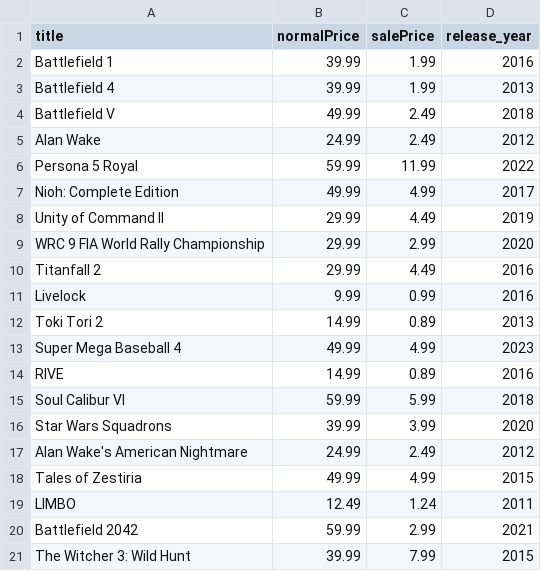
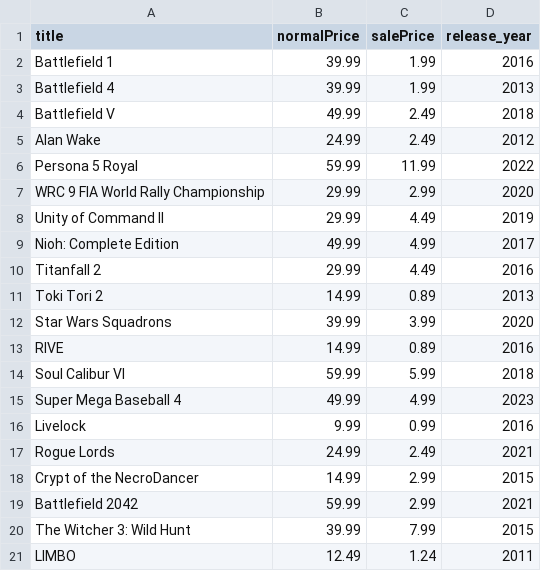
Before and after one commit to haiyib/steam-games, a CSV file: steam_deals_top20_rangeplot.csv, drawn as a sheet.

```diff
--- a/steam_deals_top20_rangeplot.csv
+++ b/steam_deals_top20_rangeplot.csv
@@ -6,16 +6,16 @@ Alan Wake,24.99,2.49,2012
 Persona 5 Royal,59.99,11.99,2022
+WRC 9 FIA World Rally Championship,29.99,2.99,2020
+Unity of Command II,29.99,4.49,2019
 Nioh: Complete Edition,49.99,4.99,2017
-Unity of Command II,29.99,4.49,2019
-WRC 9 FIA World Rally Championship,29.99,2.99,2020
 Titanfall 2,29.99,4.49,2016
-Livelock,9.99,0.99,2016
 Toki Tori 2,14.99,0.89,2013
-Super Mega Baseball 4,49.99,4.99,2023
+Star Wars Squadrons,39.99,3.99,2020
 RIVE,14.99,0.89,2016
 Soul Calibur VI,59.99,5.99,2018
-Star Wars Squadrons,39.99,3.99,2020
-Alan Wake's American Nightmare,24.99,2.49,2012
-Tales of Zestiria,49.99,4.99,2015
-LIMBO,12.49,1.24,2011
+Super Mega Baseball 4,49.99,4.99,2023
+Livelock,9.99,0.99,2016
+Rogue Lords,24.99,2.49,2021
+Crypt of the NecroDancer,14.99,2.99,2015
 Battlefield 2042,59.99,2.99,2021
 The Witcher 3: Wild Hunt,39.99,7.99,2015
+LIMBO,12.49,1.24,2011
```
Also changed, not shown: cheapshark_updated.csv, 1 other file.
